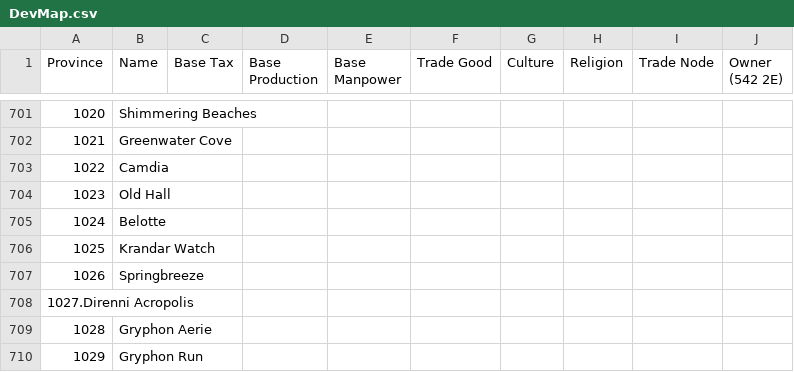
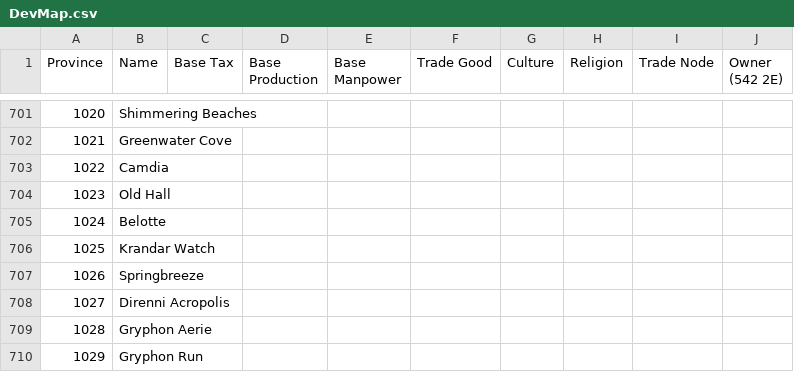
Before and after one commit to toilercleaner666/nirn, a CSV file: DevMap.csv, drawn as a sheet; only a part is shown, gaps mark what is left out; removed rows and columns are numbered as before the commit, all else as after; the diff names each change by its address in the sheet, - before the commit and + after, or states it on an @@ line.

Commit message:
Alinor provinces added

```diff
--- a/DevMap.csv
+++ b/DevMap.csv
-row 708: 1027.Direnni Acropolis
+row 708: 1027 | Direnni Acropolis
```
